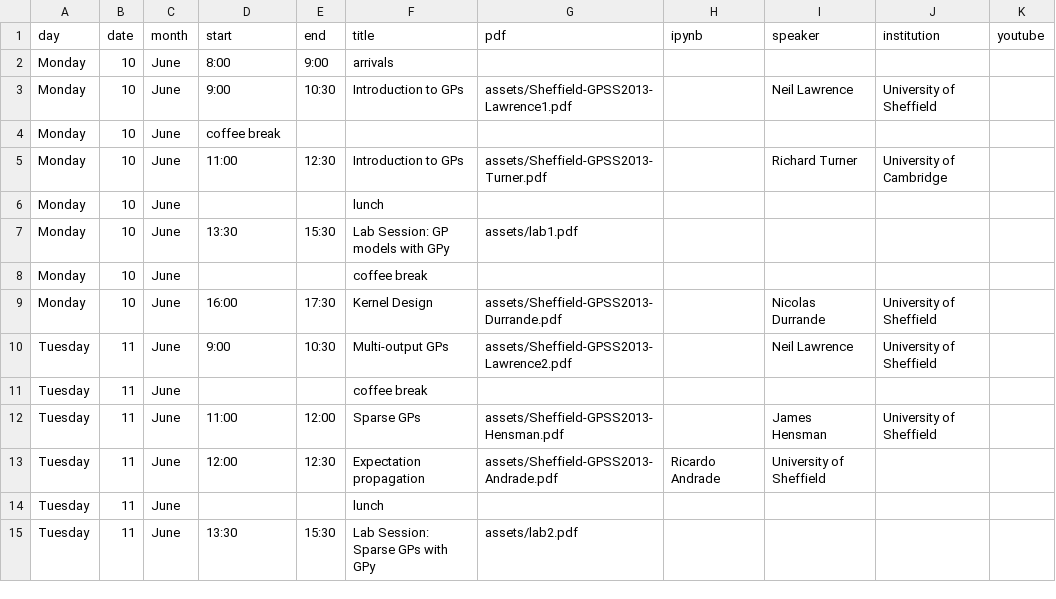
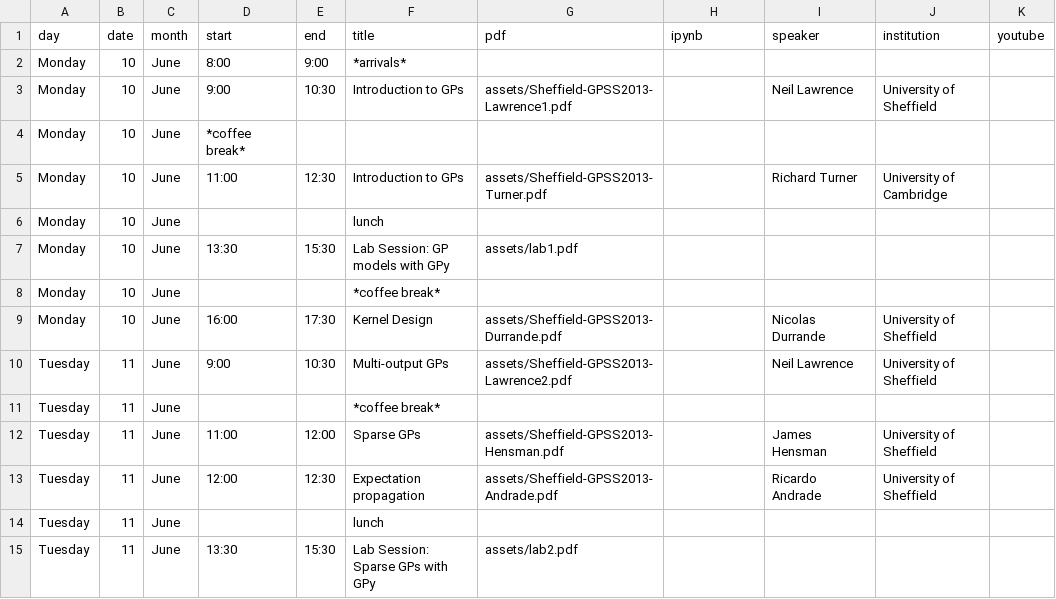
Before and after one commit to gpschool/gpss13, a CSV file: _data/lectures.csv, drawn as a sheet; only a part is shown; the diff covers the shown part only; the diff names each change by its address in the sheet, - before the commit and + after, or states it on an @@ line.

Commit message:
Fixes in lectures.csv

```diff
--- a/_data/lectures.csv
+++ b/_data/lectures.csv
-F2 (title): arrivals
+F2 (title): *arrivals*
-D4 (start): coffee break
+D4 (start): *coffee break*
-F8 (title): coffee break
+F8 (title): *coffee break*
-F11 (title): coffee break
+F11 (title): *coffee break*
-H13 (ipynb): Ricardo Andrade
+H13 (ipynb): (empty)
-I13 (speaker): University of Sheffield
+I13 (speaker): Ricardo Andrade
-J13 (institution): (empty)
+J13 (institution): University of Sheffield
```
Also changed, not shown: 11 edited cells elsewhere in this file.
